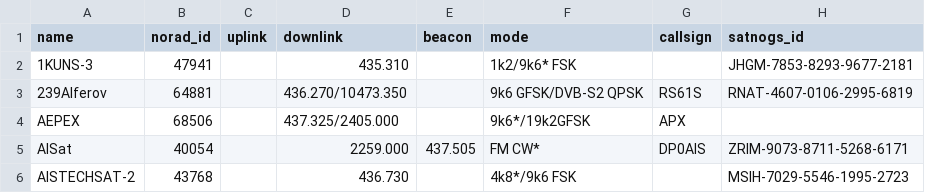
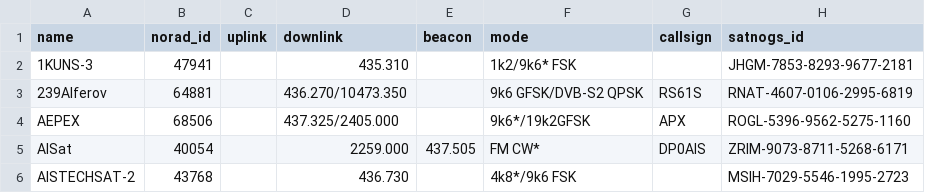
Before and after one commit to muzihuaner/amateur-satellite-database, a CSV file: data/amsat-active-frequencies.csv, drawn as a sheet; only a part is shown.

```diff
--- a/data/amsat-active-frequencies.csv
+++ b/data/amsat-active-frequencies.csv
@@ -3,3 +3,3 @@ name,norad_id,uplink,downlink,beacon,mode,callsign,satnogs_id
 239Alferov,64881,,436.270/10473.350,,9k6 GFSK/DVB-S2 QPSK,RS61S,RNAT-4607-0106-2995-6819
-AEPEX,68506,,437.325/2405.000,,9k6*/19k2GFSK,APX,
+AEPEX,68506,,437.325/2405.000,,9k6*/19k2GFSK,APX,ROGL-5396-9562-5275-1160
 AISat,40054,,2259.000,437.505,FM CW*,DP0AIS,ZRIM-9073-8711-5268-6171
```
Also changed, not shown: data/amsat-all-frequencies.csv, data/satnogs.csv, 3 other files.
